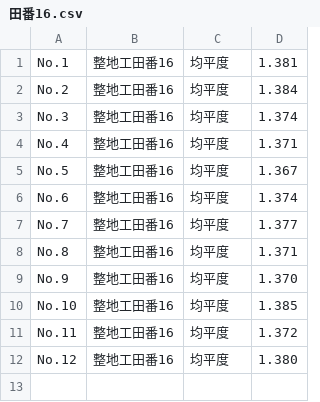
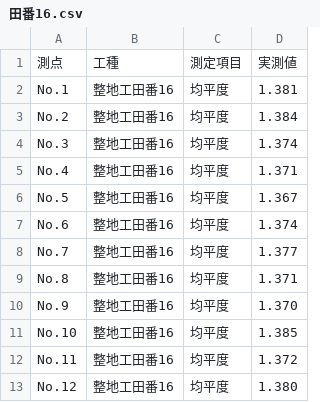
Before and after one commit to OpOpWell/annko, a CSV file: output/田番16.csv, drawn as a sheet; the diff names each change by its address in the sheet, - before the commit and + after, or states it on an @@ line.

```diff
--- a/output/田番16.csv
+++ b/output/田番16.csv
+row 1: 測点 | 工種 | 測定項目 | 実測値
```
Also changed, not shown: output/田番17.csv, output/田番18.csv, 3 other files.
